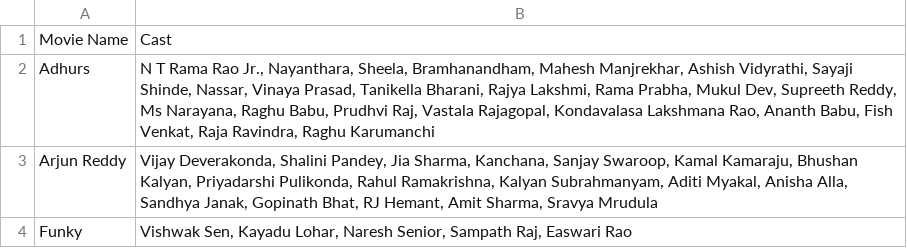
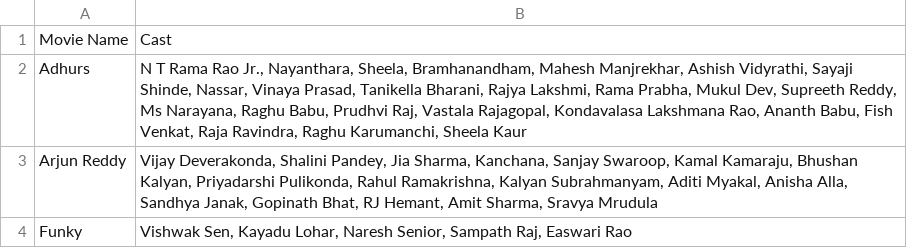
Before and after one commit to pavankumarwwe/Face-Tagger, a CSV file: movie_cast.csv, drawn as a sheet; only a part is shown.

```diff
--- a/movie_cast.csv
+++ b/movie_cast.csv
@@ -1,3 +1,3 @@
 Movie Name,Cast
-Adhurs,"N T Rama Rao Jr., Nayanthara, Sheela, Bramhanandham, Mahesh Manjrekhar, Ashish Vidyrathi, Sayaji Shinde, Nassar, Vinaya Prasad, Tanikella Bharani, Rajya Lakshmi, Rama Prabha, Mukul Dev, Supreeth Reddy, Ms Narayana, Raghu Babu, Prudhvi Raj, Vastala Rajagopal, Kondavalasa Lakshmana Rao, Ananth Babu, Fish Venkat, Raja Ravindra, Raghu Karumanchi"
+Adhurs,"N T Rama Rao Jr., Nayanthara, Sheela, Bramhanandham, Mahesh Manjrekhar, Ashish Vidyrathi, Sayaji Shinde, Nassar, Vinaya Prasad, Tanikella Bharani, Rajya Lakshmi, Rama Prabha, Mukul Dev, Supreeth Reddy, Ms Narayana, Raghu Babu, Prudhvi Raj, Vastala Rajagopal, Kondavalasa Lakshmana Rao, Ananth Babu, Fish Venkat, Raja Ravindra, Raghu Karumanchi, Sheela Kaur"
 Arjun Reddy,"Vijay Deverakonda, Shalini Pandey, Jia Sharma, Kanchana, Sanjay Swaroop, Kamal Kamaraju, Bhushan Kalyan, Priyadarshi Pulikonda, Rahul Ramakrishna, Kalyan Subrahmanyam, Aditi Myakal, Anisha Alla, Sandhya Janak, Gopinath Bhat, RJ Hemant, Amit Sharma, Sravya Mrudula"
```
Also changed, not shown: 2 other files.
